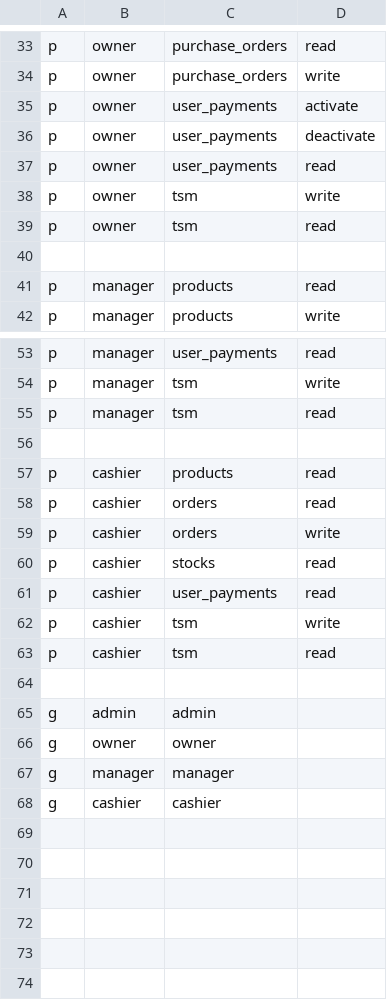
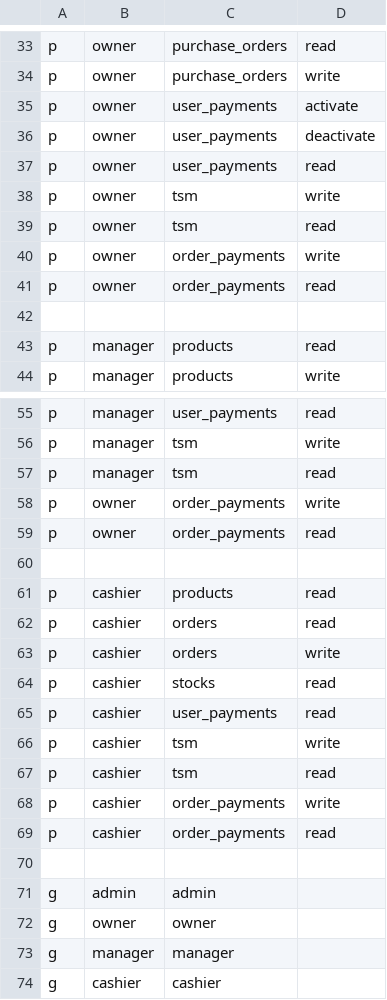
Before and after one commit to syaifudin21/pos, a CSV file: pkg/casbin/policy-default.csv, drawn as a sheet; only a part is shown, gaps mark what is left out; the diff names each change by its address in the sheet, - before the commit and + after, or states it on an @@ line.

Commit message:
payment cash fix

```diff
--- a/pkg/casbin/policy-default.csv
+++ b/pkg/casbin/policy-default.csv
+row 40: p | owner | order_payments | write
+row 41: p | owner | order_payments | read
+row 58: p | owner | order_payments | write
+row 59: p | owner | order_payments | read
+row 68: p | cashier | order_payments | write
+row 69: p | cashier | order_payments | read
```
Also changed, not shown: 15 other files.
